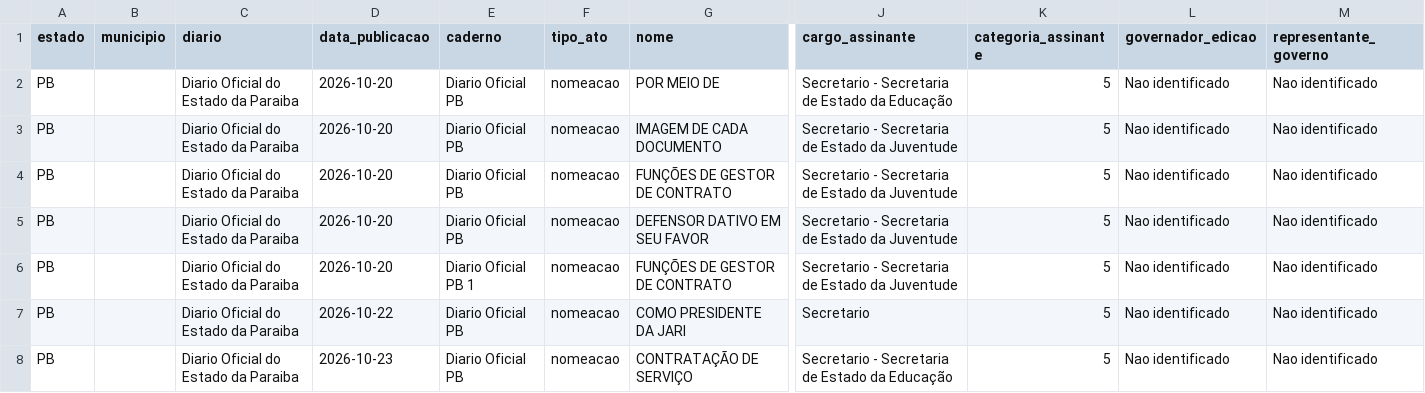
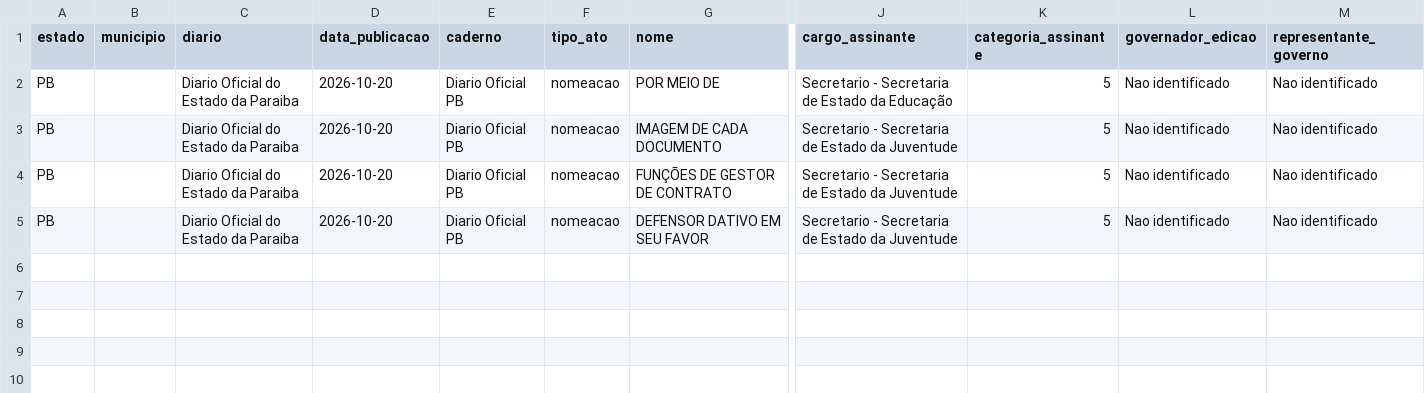
Before and after one commit to 0rakul0/exoneracoes_nomeacoes_dou, a CSV file: saida/PB/DOEPB_2026.csv, drawn as a sheet; only a part is shown, gaps mark what is left out; rows hold the shown columns only; the diff names each change by its address in the sheet, - before the commit and + after, or states it on an @@ line.

```diff
--- a/saida/PB/DOEPB_2026.csv
+++ b/saida/PB/DOEPB_2026.csv
-row 6: PB |  | Diario Oficial do Estado da Paraiba | 2026-10-20 | Diario Oficial PB 1 | nomeacao | FUNÇÕES DE GESTOR DE CONTRATO | Secretario - Secretaria de Estado da Juventude | 5 | Nao identificado | Nao identificado
-row 7: PB |  | Diario Oficial do Estado da Paraiba | 2026-10-22 | Diario Oficial PB | nomeacao | COMO PRESIDENTE DA JARI | Secretario | 5 | Nao identificado | Nao identificado
-row 8: PB |  | Diario Oficial do Estado da Paraiba | 2026-10-23 | Diario Oficial PB | nomeacao | CONTRATAÇÃO DE SERVIÇO | Secretario - Secretaria de Estado da Educação | 5 | Nao identificado | Nao identificado
```
Also changed, not shown: saida/BA/DOELBA_2026.csv, saida/CE/DOECE_2026.csv, 16 other files.
